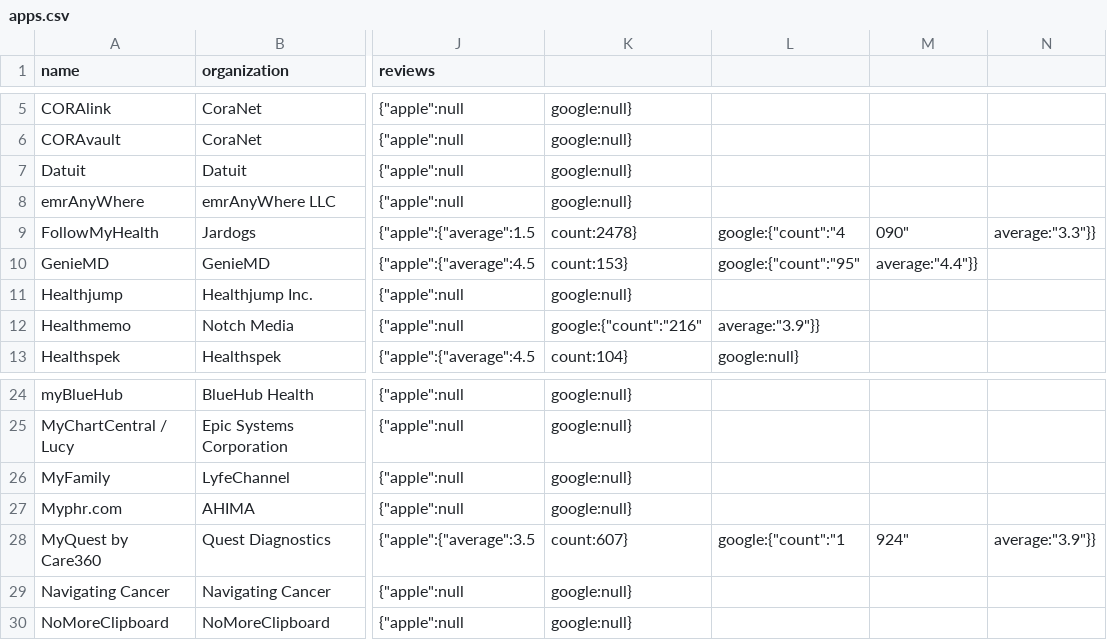
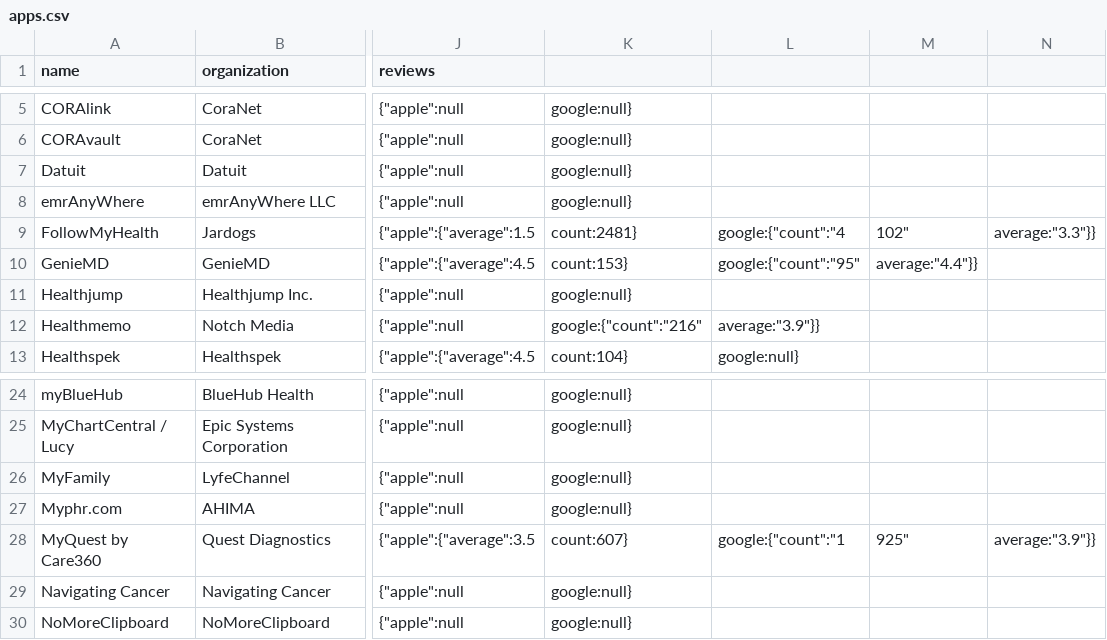
Before and after one commit to blue-button/connector, a CSV file: public/data/apps.csv, drawn as a sheet; only a part is shown, gaps mark what is left out; the diff names each change by its address in the sheet, - before the commit and + after, or states it on an @@ line.

Commit message:
update data for one or more profiles

```diff
--- a/public/data/apps.csv
+++ b/public/data/apps.csv
-K9: count:2478}
+K9: count:2481}
-M9: 090"
+M9: 102"
-M28: 924"
+M28: 925"
```
Also changed, not shown: 2 other files.
